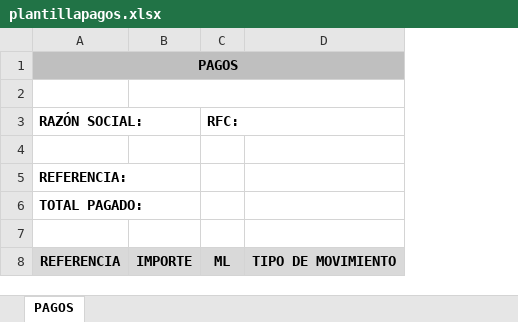
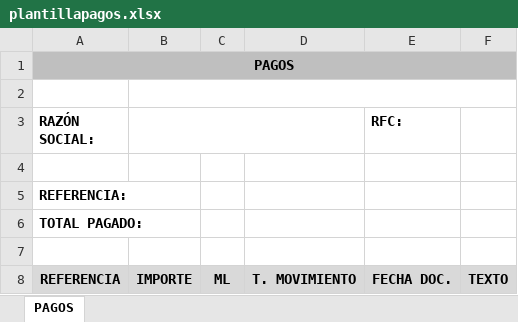
Before and after one commit to mauriciofloresnazan/Test1, an Excel workbook: Ppgz/Ppgz.Web/App_Data/plantillapagos.xlsx, sheet PAGOS, drawn as a sheet; values as stored, in another font and other column widths than the file's, no borders; charts and pictures not drawn; removed rows and columns are numbered as before the commit, all else as after; the diff names each change by its address in the sheet, - before the commit and + after, or states it on an @@ line.

```diff
--- a/Ppgz/Ppgz.Web/App_Data/plantillapagos.xlsx (sheet PAGOS)
+++ b/Ppgz/Ppgz.Web/App_Data/plantillapagos.xlsx (sheet PAGOS)
-column D, row 8: TIPO DE MOVIMIENTO
+column D, row 8: T. MOVIMIENTO
+column E (RFC:), row 8: FECHA DOC.
+column F, row 8: TEXTO
+B3:D3 merged
-C3: RFC:
+C3: (empty)
```
Also changed, not shown: Ppgz/Ppgz.Web/App_Data/plantilladevoluciones.xlsx, Ppgz/Ppgz.Web/App_Data/plantillapagospendientes.xlsx, 6 other files.
